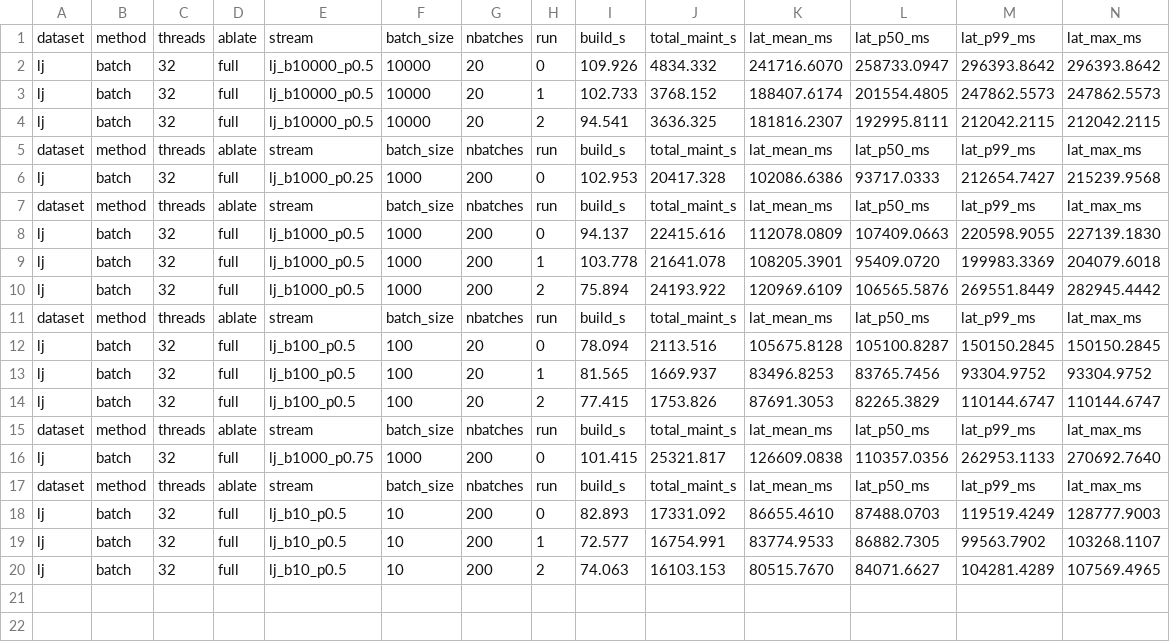
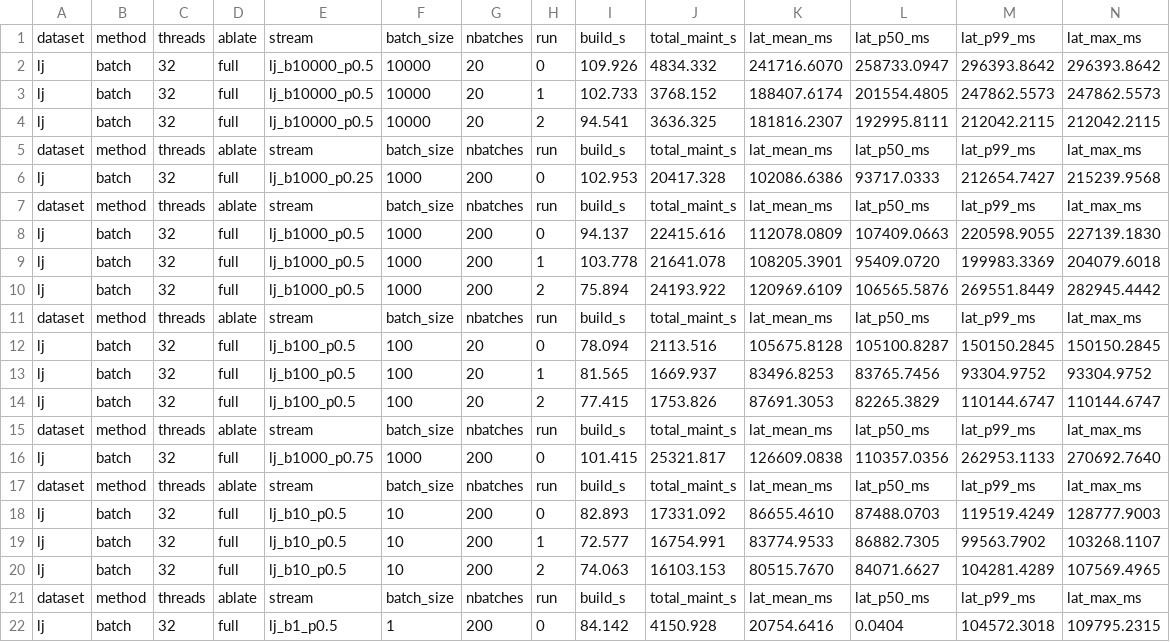
Before and after one commit to llmnjust-afk/VLDB2027_Work1, a CSV file: results/batch_lj_t32.csv, drawn as a sheet; only a part is shown; rows hold the shown columns only; the diff names each change by its address in the sheet, - before the commit and + after, or states it on an @@ line.

```diff
--- a/results/batch_lj_t32.csv
+++ b/results/batch_lj_t32.csv
+row 21: dataset | method | threads | ablate | stream | batch_size | nbatches | run | build_s | total_maint_s | lat_mean_ms | lat_p50_ms | lat_p99_ms | lat_max_ms
+row 22: lj | batch | 32 | full | lj_b1_p0.5 | 1 | 200 | 0 | 84.142 | 4150.928 | 20754.6416 | 0.0404 | 104572.3018 | 109795.2315
```
Also changed, not shown: paper/tables/stats.csv, results/batch_skitter_t32.csv, 13 other files.
